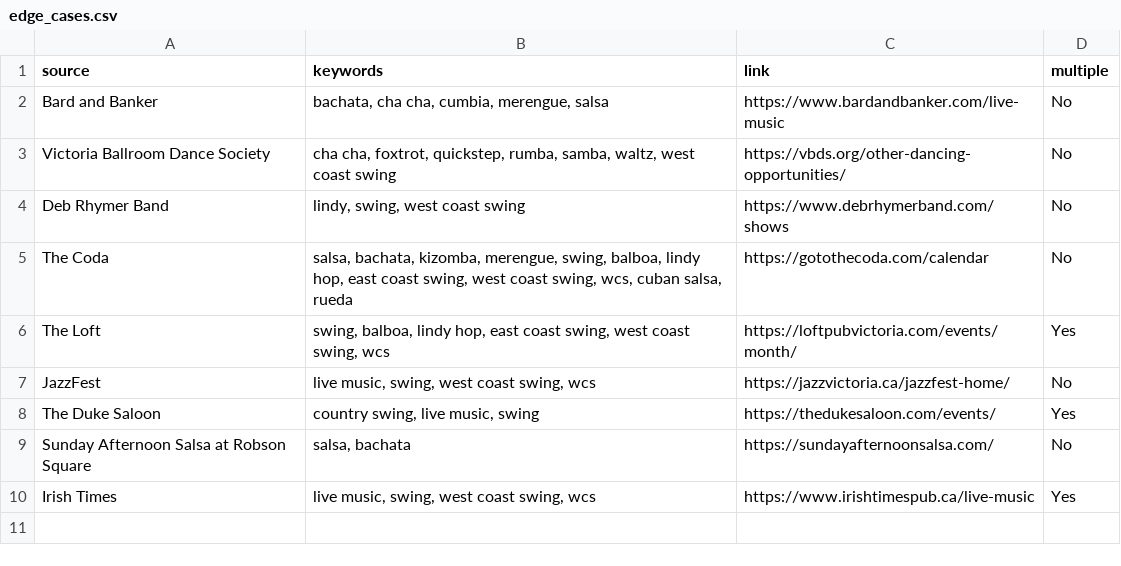
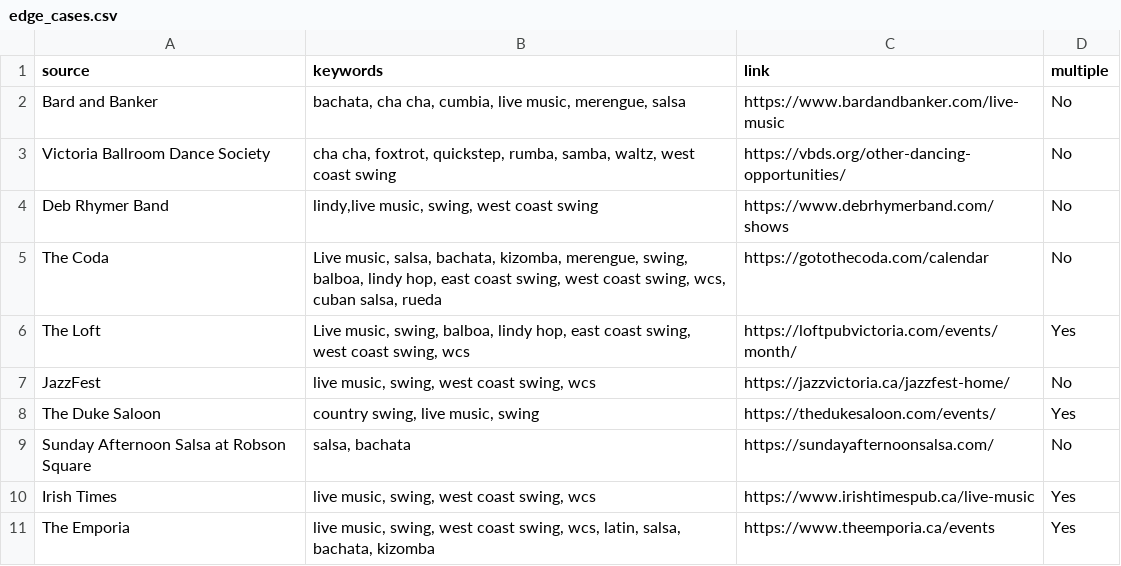
Before and after one commit to LindsayMoir/social_dance_app, a CSV file: data/other/edge_cases.csv, drawn as a sheet.

```diff
--- a/data/other/edge_cases.csv
+++ b/data/other/edge_cases.csv
@@ -1,7 +1,7 @@
 source,keywords,link,multiple
-Bard and Banker,"bachata, cha cha, cumbia, merengue, salsa",https://www.bardandbanker.com/live-music,No
+Bard and Banker,"bachata, cha cha, cumbia, live music, merengue, salsa",https://www.bardandbanker.com/live-music,No
 Victoria Ballroom Dance Society,"cha cha, foxtrot, quickstep, rumba, samba, waltz, west coast swing",https://vbds.org/other-dancing-opportunities/,No
-Deb Rhymer Band,"lindy, swing, west coast swing",https://www.debrhymerband.com/shows,No
-The Coda,"salsa, bachata, kizomba, merengue, swing, balboa, lindy hop, east coast swing, west coast swing, wcs, cuban salsa, rueda",https://gotothecoda.com/calendar,No
-The Loft,"swing, balboa, lindy hop, east coast swing, west coast swing, wcs",https://loftpubvictoria.com/events/month/,Yes
+Deb Rhymer Band,"lindy,live music,  swing, west coast swing",https://www.debrhymerband.com/shows,No
+The Coda,"Live music, salsa, bachata, kizomba, merengue, swing, balboa, lindy hop, east coast swing, west coast swing, wcs, cuban salsa, rueda",https://gotothecoda.com/calendar,No
+The Loft,"Live music, swing, balboa, lindy hop, east coast swing, west coast swing, wcs",https://loftpubvictoria.com/events/month/,Yes
 JazzFest,"live music, swing, west coast swing, wcs",https://jazzvictoria.ca/jazzfest-home/,No
@@ -10 +10,2 @@ Sunday Afternoon Salsa at Robson Square,"salsa, bachata",https://sundayafternoon
 Irish Times,"live music, swing, west coast swing, wcs",https://www.irishtimespub.ca/live-music,Yes
+The Emporia,"live music, swing, west coast swing, wcs, latin, salsa, bachata, kizomba",https://www.theemporia.ca/events ,Yes
```
Also changed, not shown: data/evaluation/manual_coverage_audit.csv, data/other/ebs_events.csv, 34 other files.
